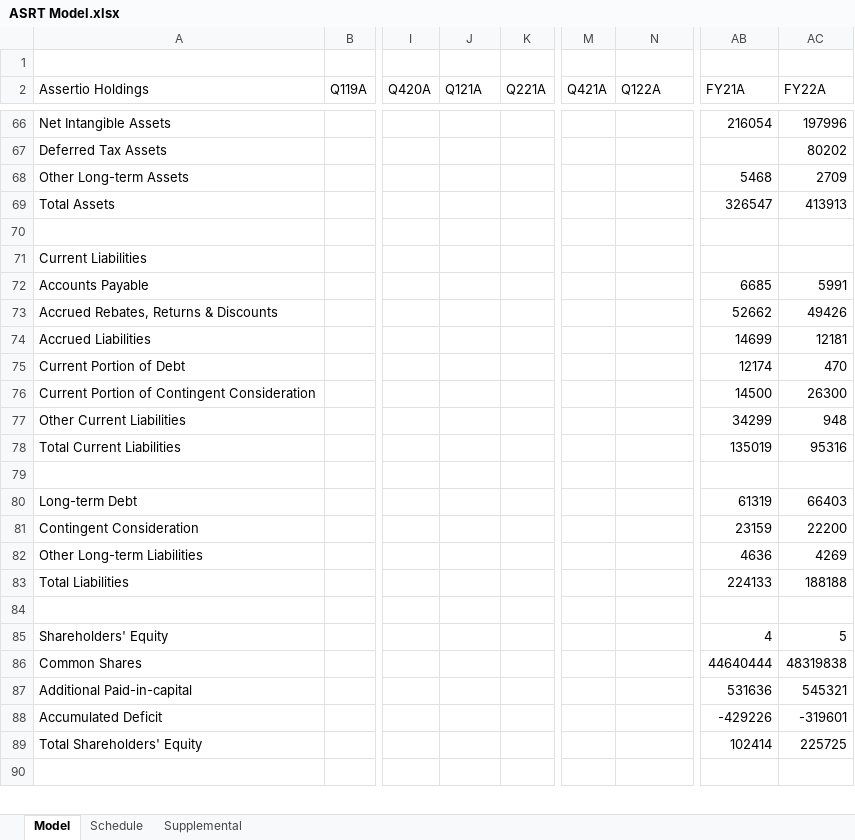
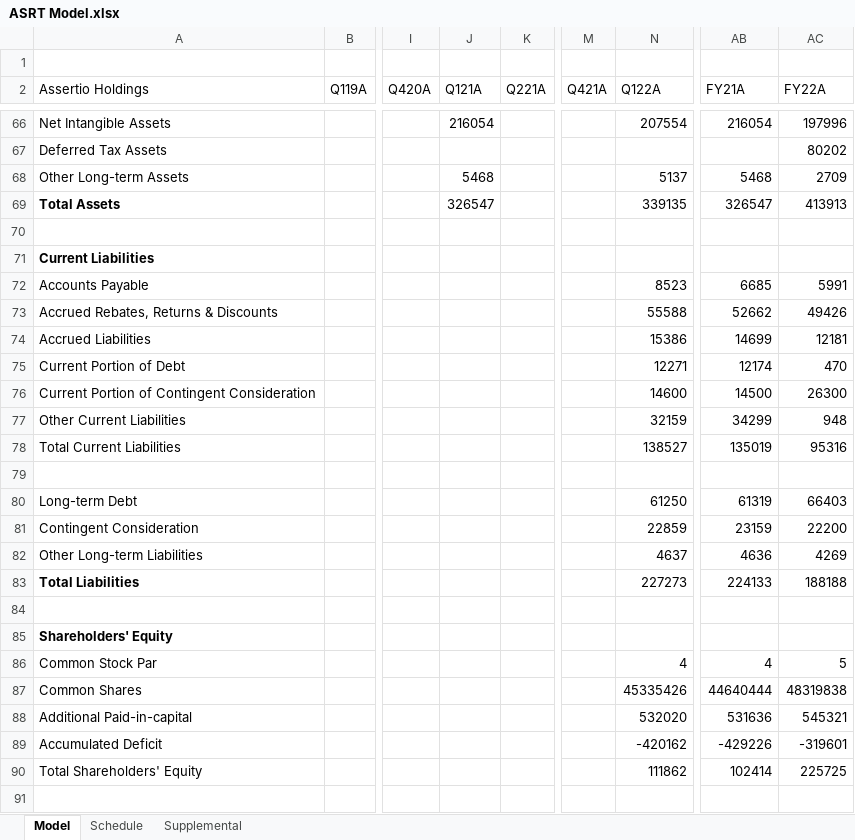
Before and after one commit to evandomingos/ASRT-Assertio-Holdings-, an Excel workbook: ASRT Model.xlsx, sheet Model, drawn as a sheet; only a part is shown, gaps mark what is left out; values as stored, in another font and other column widths than the file's, no borders; addresses are those after the commit; rows hold the shown columns only; the diff covers the shown part only; the diff names each change by its address in the sheet, - before the commit and + after, or states it on an @@ line.

Commit message:
Update ASRT Model.xlsx

```diff
--- a/ASRT Model.xlsx (sheet Model)
+++ b/ASRT Model.xlsx (sheet Model)
-J66 (Q121A): (empty)
+J66 (Q121A): 216054
-N66 (Q122A): (empty)
+N66 (Q122A): 207554
-J68 (Q121A): (empty)
+J68 (Q121A): 5468
-N68 (Q122A): (empty)
+N68 (Q122A): 5137
-A69 bold: off
+A69 bold: on
-J69 (Q121A): (empty)
+J69 (Q121A): 326547
-N69 (Q122A): (empty)
+N69 (Q122A): 339135
-A71 bold: off
+A71 bold: on
-N72 (Q122A): (empty)
+N72 (Q122A): 8523
-N73 (Q122A): (empty)
+N73 (Q122A): 55588
-N74 (Q122A): (empty)
+N74 (Q122A): 15386
-N75 (Q122A): (empty)
+N75 (Q122A): 12271
-N76 (Q122A): (empty)
+N76 (Q122A): 14600
-N77 (Q122A): (empty)
+N77 (Q122A): 32159
-N78 (Q122A): (empty)
+N78 (Q122A): 138527
-N80 (Q122A): (empty)
+N80 (Q122A): 61250
-N81 (Q122A): (empty)
+N81 (Q122A): 22859
-N82 (Q122A): (empty)
+N82 (Q122A): 4637
-A83 bold: off
+A83 bold: on
-N83 (Q122A): (empty)
+N83 (Q122A): 227273
-A85 bold: off
+A85 bold: on
-AB85 (FY21A): 4
+AB85 (FY21A): (empty)
-AC85 (FY22A): 5
+AC85 (FY22A): (empty)
+row 86: Common Stock Par |  |  |  |  |  | 4 | 4 | 5
-N87 (Q122A): (empty)
+N87 (Q122A): 45335426
-N88 (Q122A): (empty)
+N88 (Q122A): 532020
-N89 (Q122A): (empty)
+N89 (Q122A): -420162
-N90 (Q122A): (empty)
+N90 (Q122A): 111862
```
Also changed, not shown: 72 edited cells and cell formats elsewhere in this sheet, formulas that keep their value.
